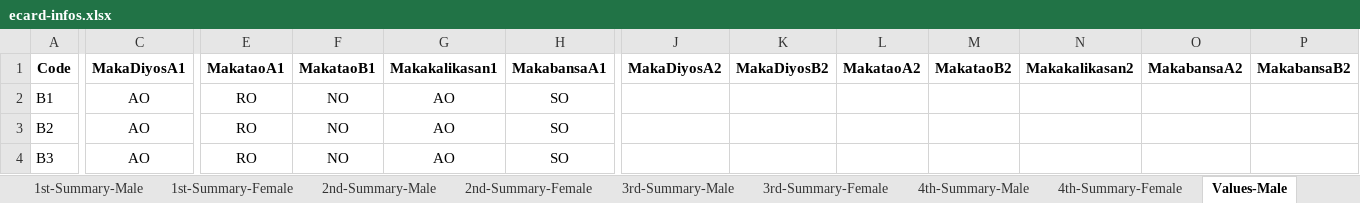
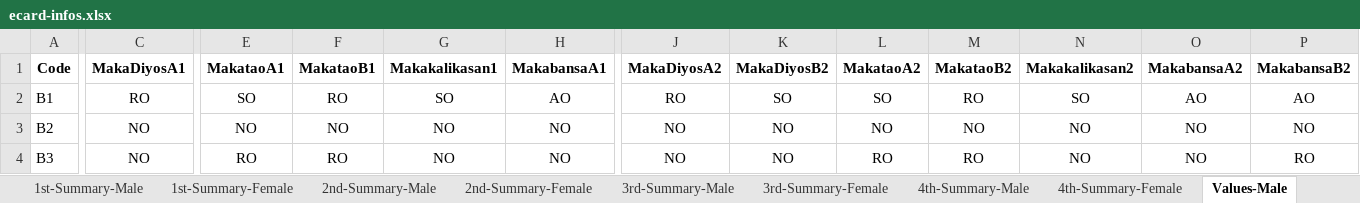
Before and after one commit to cityofsmiles/automatedecard, an Excel workbook: ecard-infos.xlsx, sheet Values-Male, drawn as a sheet; only a part is shown, gaps mark what is left out; values as stored, in another font and other column widths than the file's, no borders; the diff covers the shown part only; the diff names each change by its address in the sheet, - before the commit and + after, or states it on an @@ line.

Commit message:
added automated values

```diff
--- a/ecard-infos.xlsx (sheet Values-Male)
+++ b/ecard-infos.xlsx (sheet Values-Male)
-C2 (MakaDiyosA1): AO
+C2 (MakaDiyosA1): RO
-E2 (MakataoA1): RO
+E2 (MakataoA1): SO
-F2 (MakataoB1): NO
+F2 (MakataoB1): RO
-G2 (Makakalikasan1): AO
+G2 (Makakalikasan1): SO
-H2 (MakabansaA1): SO
+H2 (MakabansaA1): AO
-J2 (MakaDiyosA2): (empty)
+J2 (MakaDiyosA2): RO
-K2 (MakaDiyosB2): (empty)
+K2 (MakaDiyosB2): SO
-L2 (MakataoA2): (empty)
+L2 (MakataoA2): SO
-M2 (MakataoB2): (empty)
+M2 (MakataoB2): RO
-N2 (Makakalikasan2): (empty)
+N2 (Makakalikasan2): SO
-O2 (MakabansaA2): (empty)
+O2 (MakabansaA2): AO
-P2 (MakabansaB2): (empty)
+P2 (MakabansaB2): AO
-C3:C4 (MakaDiyosA1): AO
+C3:C4 (MakaDiyosA1): NO
-E3 (MakataoA1): RO
+E3 (MakataoA1): NO
-G3:G4 (Makakalikasan1): AO
+G3:G4 (Makakalikasan1): NO
-H3:H4 (MakabansaA1): SO
+H3:H4 (MakabansaA1): NO
-J3:J4 (MakaDiyosA2): (empty)
+J3:J4 (MakaDiyosA2): NO
-K3:K4 (MakaDiyosB2): (empty)
+K3:K4 (MakaDiyosB2): NO
-L3 (MakataoA2): (empty)
+L3 (MakataoA2): NO
-M3 (MakataoB2): (empty)
+M3 (MakataoB2): NO
-N3:N4 (Makakalikasan2): (empty)
+N3:N4 (Makakalikasan2): NO
-O3:O4 (MakabansaA2): (empty)
+O3:O4 (MakabansaA2): NO
-P3 (MakabansaB2): (empty)
+P3 (MakabansaB2): NO
-F4 (MakataoB1): NO
+F4 (MakataoB1): RO
-L4 (MakataoA2): (empty)
+L4 (MakataoA2): RO
-M4 (MakataoB2): (empty)
+M4 (MakataoB2): RO
-P4 (MakabansaB2): (empty)
+P4 (MakabansaB2): RO
```
Also changed, not shown: 259 edited cells elsewhere in this sheet, sheet Values-Female, sheet 2nd-Summary-Female, sheet 2nd-Summary-Male, other sheet tabs, formulas that keep their value, 1 other file.
